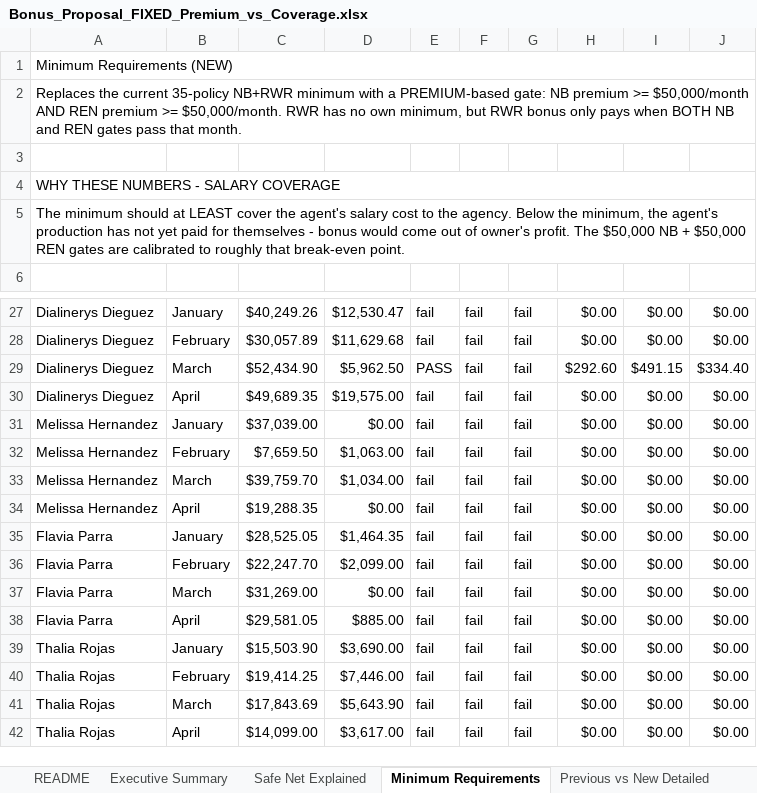
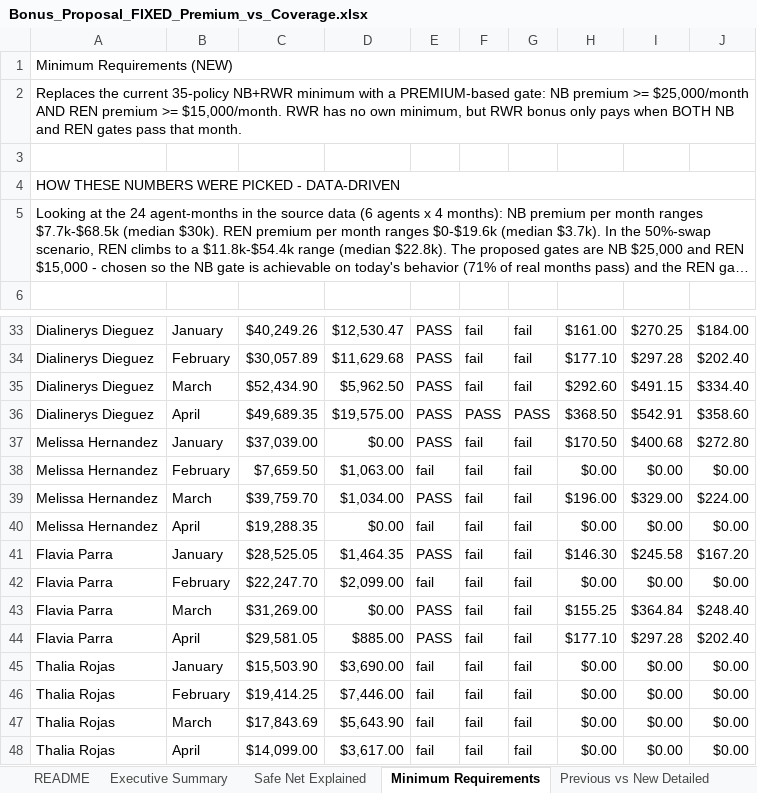
Before and after one commit to FAUS-tech/fiesta-bonus, an Excel workbook: output/Bonus_Proposal_FIXED_Premium_vs_Coverage.xlsx, sheet Minimum Requirements, drawn as a sheet; only a part is shown, gaps mark what is left out; long unchanged cells end in …; values as stored, in another font and other column widths than the file's, no cell formats; addresses are those after the commit; the diff covers the shown part only; the diff names each change by its address in the sheet, - before the commit and + after, or states it on an @@ line.

```diff
--- a/output/Bonus_Proposal_FIXED_Premium_vs_Coverage.xlsx (sheet Minimum Requirements)
+++ b/output/Bonus_Proposal_FIXED_Premium_vs_Coverage.xlsx (sheet Minimum Requirements)
@@ column A renumbered between rows 2 and 5 @@
-E33:E34: fail
+E33:E34: PASS
-H33: $0.00
+H33: $161.00
-I33: $0.00
+I33: $270.25
-J33: $0.00
+J33: $184.00
-H34: $0.00
+H34: $177.10
-I34: $0.00
+I34: $297.28
-J34: $0.00
+J34: $202.40
-E36:E37: fail
+E36:E37: PASS
-F36: fail
+F36: PASS
-G36: fail
+G36: PASS
-H36: $0.00
+H36: $368.50
-I36: $0.00
+I36: $542.91
-J36: $0.00
+J36: $358.60
-H37: $0.00
+H37: $170.50
-I37: $0.00
+I37: $400.68
-J37: $0.00
+J37: $272.80
-E39: fail
+E39: PASS
-H39: $0.00
+H39: $196.00
-I39: $0.00
+I39: $329.00
-J39: $0.00
+J39: $224.00
-E41: fail
+E41: PASS
-H41: $0.00
+H41: $146.30
-I41: $0.00
+I41: $245.58
-J41: $0.00
+J41: $167.20
-E43:E44: fail
+E43:E44: PASS
-H43: $0.00
+H43: $155.25
-I43: $0.00
+I43: $364.84
-J43: $0.00
+J43: $248.40
-H44: $0.00
+H44: $177.10
-I44: $0.00
+I44: $297.28
-J44: $0.00
+J44: $202.40
```
Also changed, not shown: 10 added rows, 4 removed rows and 151 edited cells elsewhere in this sheet, sheet Agent Examples - 50% Swap, sheet Executive Summary, sheet Agent Examples - Real, sheet Previous vs New Detailed, sheet Real vs Swap Comparison, sheet Safe Net Explained, 2 more sheets, cell formats, 3 other files.
